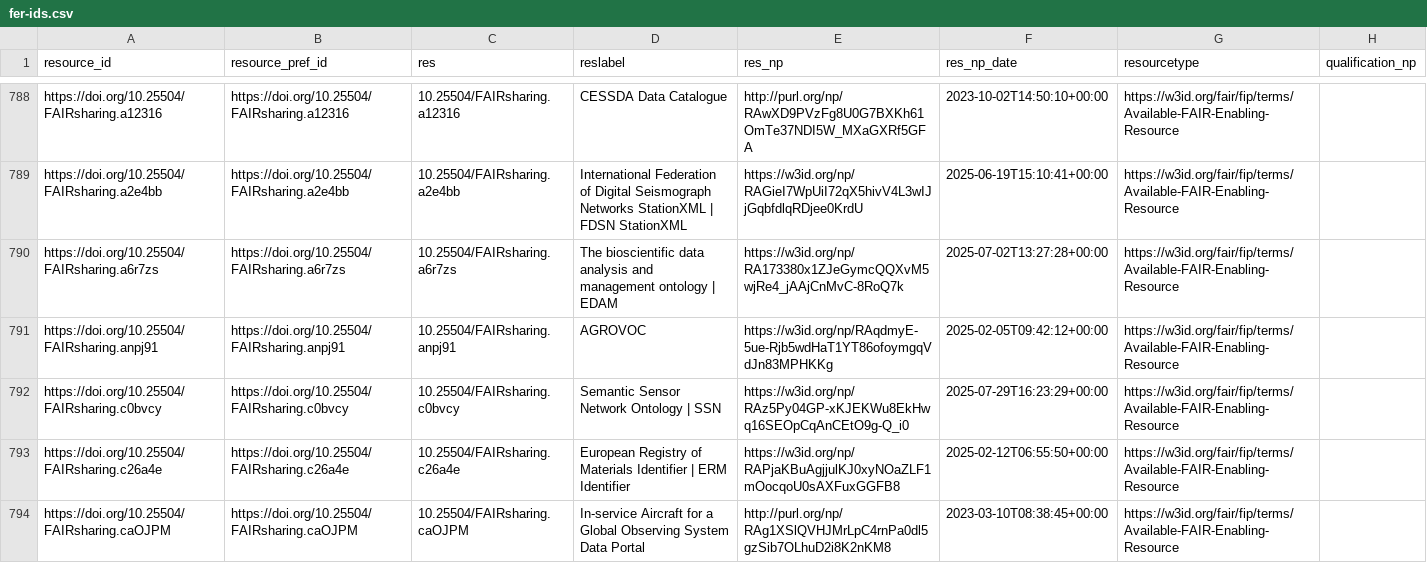
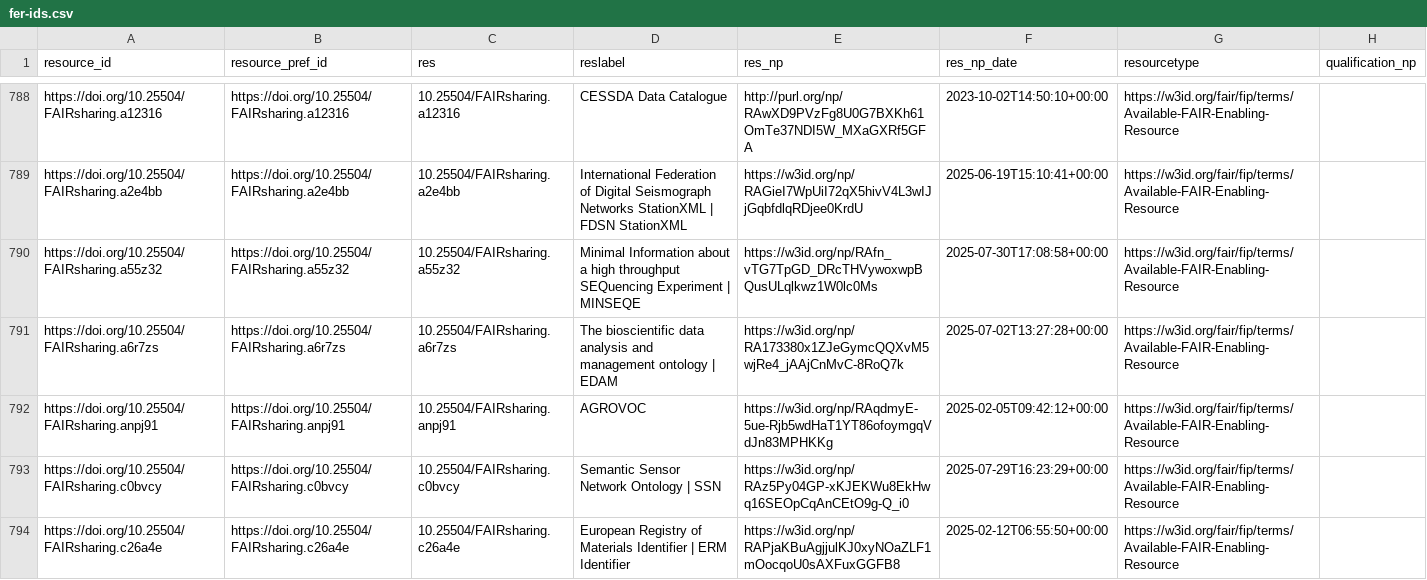
Before and after one commit to peta-pico/dsw-nanopub-api, a CSV file: tables/fer-ids.csv, drawn as a sheet; only a part is shown, gaps mark what is left out; the shorter side is filled out with more unchanged rows; the diff covers the shown part only.

Commit message:
Add tables

```diff
--- a/tables/fer-ids.csv
+++ b/tables/fer-ids.csv
@@ -789,2 +789,3 @@ https://doi.org/10.25504/FAIRsharing.a12316,https://doi.org/10.25504/FAIRsharing
 https://doi.org/10.25504/FAIRsharing.a2e4bb,https://doi.org/10.25504/FAIRsharing.a2e4bb,10.25504/FAIRsharing.a2e4bb,International Federation of Digital Seismograph Networks StationXML | FDSN StationXML,https://w3id.org/np/RAGieI7WpUiI72qX5hivV4L3wIJjGqbfdlqRDjee0KrdU,2025-06-19T15:10:41+00:00,https://w3id.org/fair/fip/terms/Available-FAIR-Enabling-Resource,
+https://doi.org/10.25504/FAIRsharing.a55z32,https://doi.org/10.25504/FAIRsharing.a55z32,10.25504/FAIRsharing.a55z32,Minimal Information about a high throughput SEQuencing Experiment | MINSEQE,https://w3id.org/np/RAfn_vTG7TpGD_DRcTHVywoxwpBQusULqlkwz1W0lc0Ms,2025-07-30T17:08:58+00:00,https://w3id.org/fair/fip/terms/Available-FAIR-Enabling-Resource,
 https://doi.org/10.25504/FAIRsharing.a6r7zs,https://doi.org/10.25504/FAIRsharing.a6r7zs,10.25504/FAIRsharing.a6r7zs,The bioscientific data analysis and management ontology | EDAM,https://w3id.org/np/RA173380x1ZJeGymcQQXvM5wjRe4_jAAjCnMvC-8RoQ7k,2025-07-02T13:27:28+00:00,https://w3id.org/fair/fip/terms/Available-FAIR-Enabling-Resource,
```
Also changed, not shown: 1 added row and 2 edited cells elsewhere in this file.
